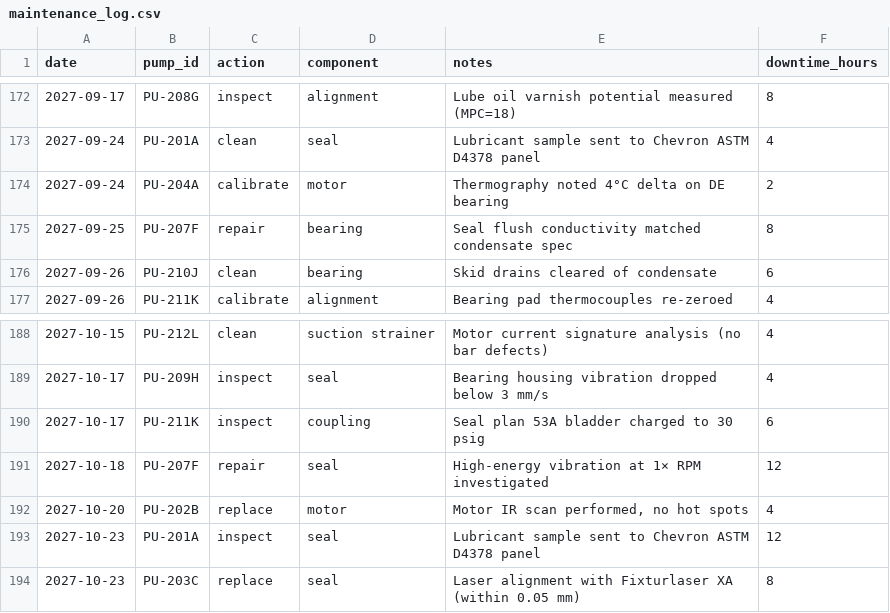
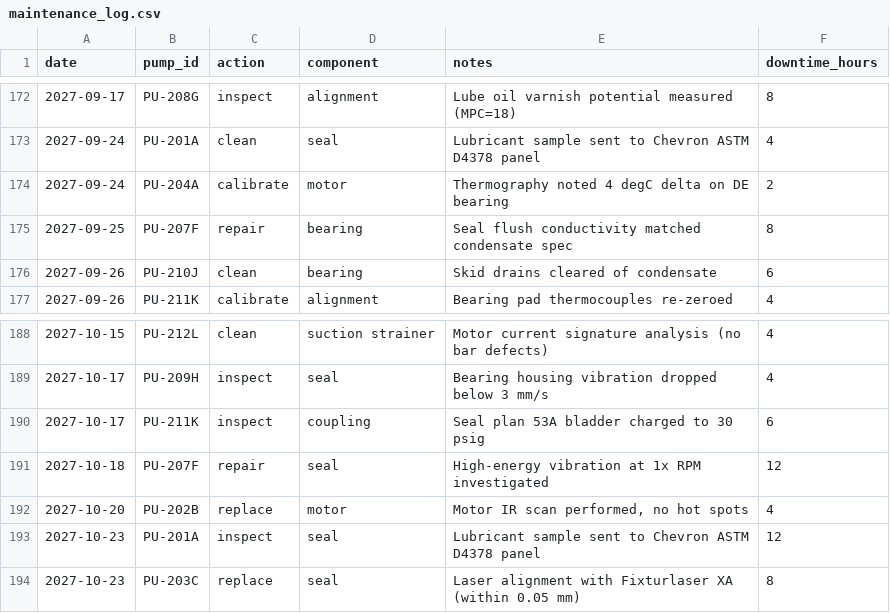
Before and after one commit to Petrokens/AI-based-pump-health-monitoring-tool, a CSV file: backend/data/maintenance_log.csv, drawn as a sheet; only a part is shown, gaps mark what is left out; the diff covers the shown part only; the diff names each change by its address in the sheet, - before the commit and + after, or states it on an @@ line.

```diff
--- a/backend/data/maintenance_log.csv
+++ b/backend/data/maintenance_log.csv
-E174 (notes): Thermography noted 4°C delta on DE bearing
+E174 (notes): Thermography noted 4 degC delta on DE bearing
-E191 (notes): High-energy vibration at 1× RPM investigated
+E191 (notes): High-energy vibration at 1x RPM investigated
```
Also changed, not shown: 15 edited cells elsewhere in this file, 1 other file.
